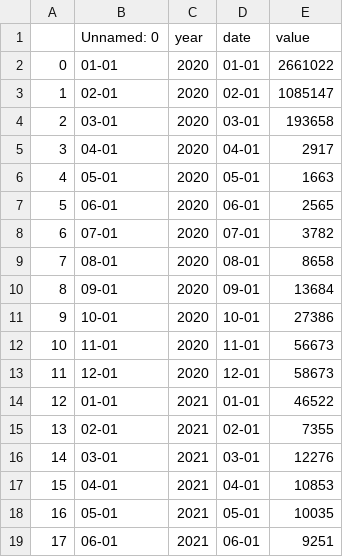
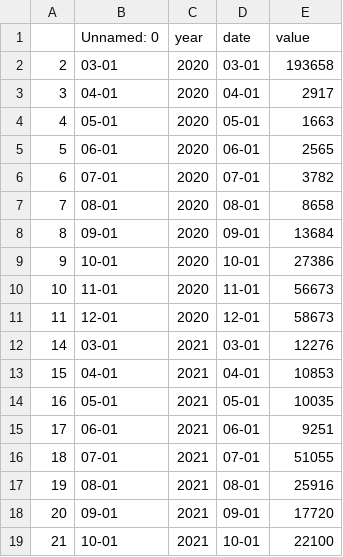
Before and after one commit to paula-ioni/paula-ioni.github.io, a CSV file: japan_inbound_2021.csv, drawn as a sheet; only a part is shown; the shorter side is filled out with more unchanged rows.

Commit message:
changed my data to March-December

```diff
--- a/japan_inbound_2021.csv
+++ b/japan_inbound_2021.csv
@@ -1,4 +1,2 @@
 ,Unnamed: 0,year,date,value
-0,01-01,2020,01-01,2661022
-1,02-01,2020,02-01,1085147
 2,03-01,2020,03-01,193658
@@ -13,4 +11,2 @@
 11,12-01,2020,12-01,58673
-12,01-01,2021,01-01,46522
-13,02-01,2021,02-01,7355
 14,03-01,2021,03-01,12276
```
